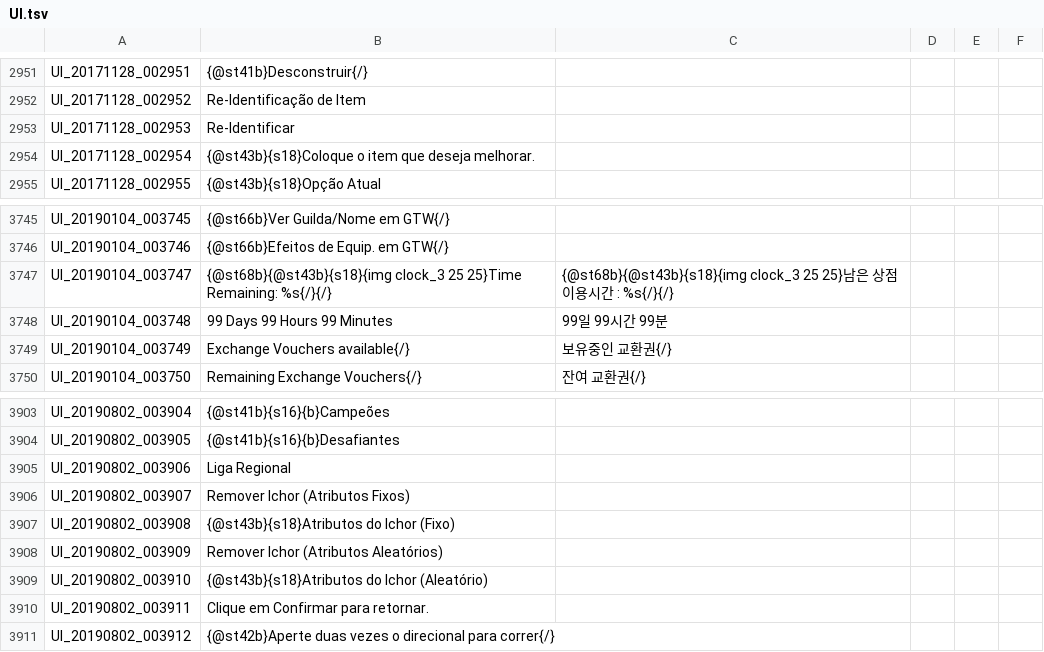
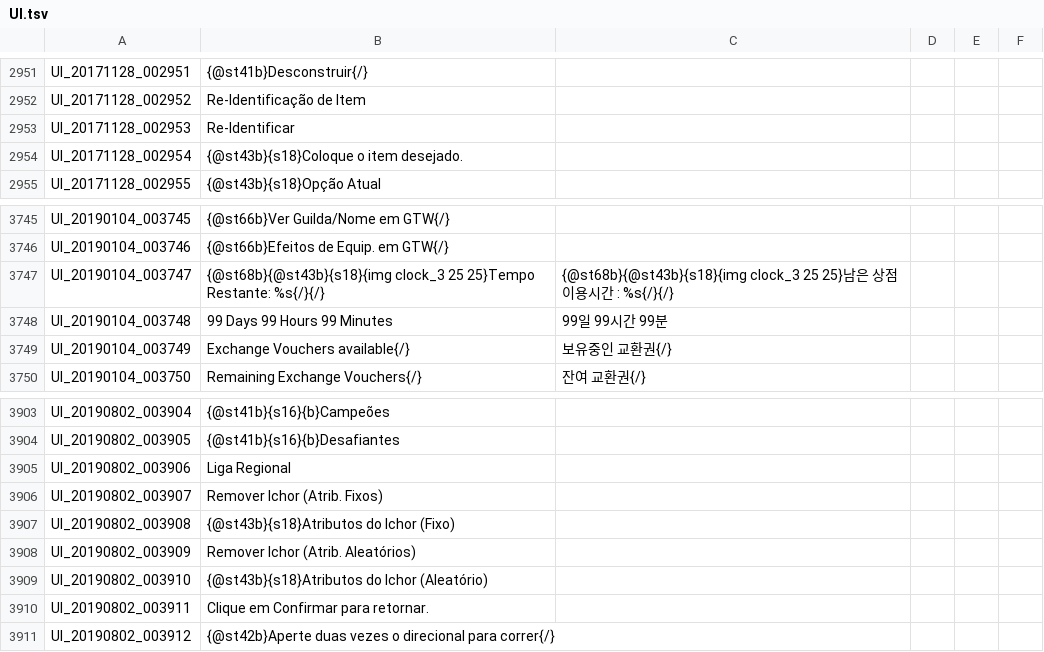
Before and after one commit to Treeofsavior/PortugueseTranslation, a TSV file: UI.tsv, drawn as a sheet; only a part is shown, gaps mark what is left out.

Commit message:
misc missing translations

```diff
--- a/UI.tsv
+++ b/UI.tsv
@@ -2953,3 +2953,3 @@ UI_20171128_002952	Re-Identificação de Item
 UI_20171128_002953	Re-Identificar
-UI_20171128_002954	{@st43b}{s18}Coloque o item que deseja melhorar.
+UI_20171128_002954	{@st43b}{s18}Coloque o item desejado.
 UI_20171128_002955	{@st43b}{s18}Opção Atual
@@ -3746,3 +3746,3 @@ UI_20190104_003745	{@st66b}Ver Guilda/Nome em GTW{/}
 UI_20190104_003746	{@st66b}Efeitos de Equip. em GTW{/}
-UI_20190104_003747	{@st68b}{@st43b}{s18}{img clock_3 25 25}Time Remaining: %s{/}{/}	{@st68b}{@st43b}{s18}{img clock_3 25 25}남은 상점이용시간 : %s{/}{/}			
+UI_20190104_003747	{@st68b}{@st43b}{s18}{img clock_3 25 25}Tempo Restante: %s{/}{/}	{@st68b}{@st43b}{s18}{img clock_3 25 25}남은 상점이용시간 : %s{/}{/}			
 UI_20190104_003748	99 Days 99 Hours 99 Minutes	99일 99시간 99분			
@@ -3905,5 +3905,5 @@ UI_20190802_003905	{@st41b}{s16}{b}Desafiantes
 UI_20190802_003906	Liga Regional
-UI_20190802_003907	Remover Ichor (Atributos Fixos)
+UI_20190802_003907	Remover Ichor (Atrib. Fixos)
 UI_20190802_003908	{@st43b}{s18}Atributos do Ichor (Fixo)
-UI_20190802_003909	Remover Ichor (Atributos Aleatórios)
+UI_20190802_003909	Remover Ichor (Atrib. Aleatórios)
 UI_20190802_003910	{@st43b}{s18}Atributos do Ichor (Aleatório)
```
Also changed, not shown: 1 other file.
